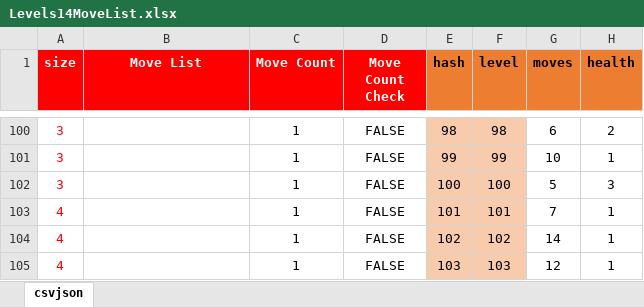
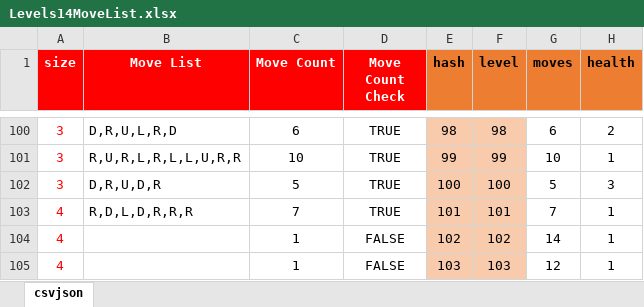
Before and after one commit to emchar1/PUZLBoy, an Excel workbook: JSON/Levels14MoveList.xlsx, sheet csvjson, drawn as a sheet; only a part is shown, gaps mark what is left out; values as stored, in another font and other column widths than the file's, no borders; the diff covers the shown part only; the diff names each change by its address in the sheet, - before the commit and + after, or states it on an @@ line.

```diff
--- a/JSON/Levels14MoveList.xlsx (sheet csvjson)
+++ b/JSON/Levels14MoveList.xlsx (sheet csvjson)
-B100 (Move List): (empty)
+B100 (Move List): D,R,U,L,R,D
-C100 (Move Count): 1
+C100 (Move Count): 6
-D100:D103 (Move Count Check): FALSE
+D100:D103 (Move Count Check): TRUE
-B101 (Move List): (empty)
+B101 (Move List): R,U,R,L,R,L,L,U,R,R
-C101 (Move Count): 1
+C101 (Move Count): 10
-B102 (Move List): (empty)
+B102 (Move List): D,R,U,D,R
-C102 (Move Count): 1
+C102 (Move Count): 5
-B103 (Move List): (empty)
+B103 (Move List): R,D,L,D,R,R,R
-C103 (Move Count): 1
+C103 (Move Count): 7
```
Also changed, not shown: 42 edited cells and cell formats elsewhere in this sheet, 11 other files.
